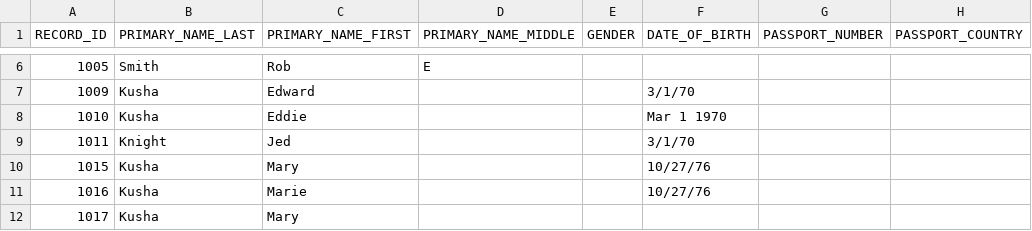
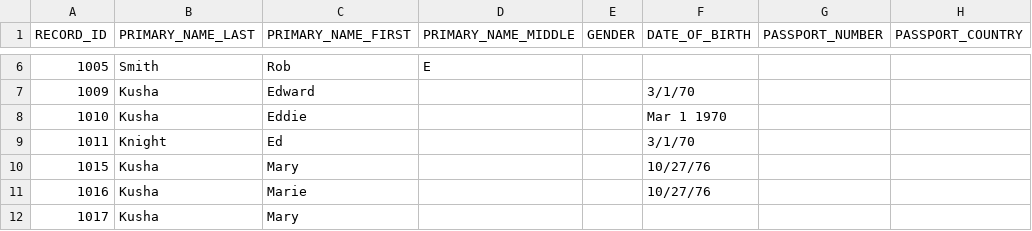
Before and after one commit to senzing-garage/g2-python, a CSV file: g2/python/demo/truth/truthset-person-v1-set1-data.csv, drawn as a sheet; only a part is shown, gaps mark what is left out; the diff names each change by its address in the sheet, - before the commit and + after, or states it on an @@ line.

```diff
--- a/g2/python/demo/truth/truthset-person-v1-set1-data.csv
+++ b/g2/python/demo/truth/truthset-person-v1-set1-data.csv
-C9 (PRIMARY_NAME_FIRST): Jed
+C9 (PRIMARY_NAME_FIRST): Ed
```
Also changed, not shown: 5 other files.
